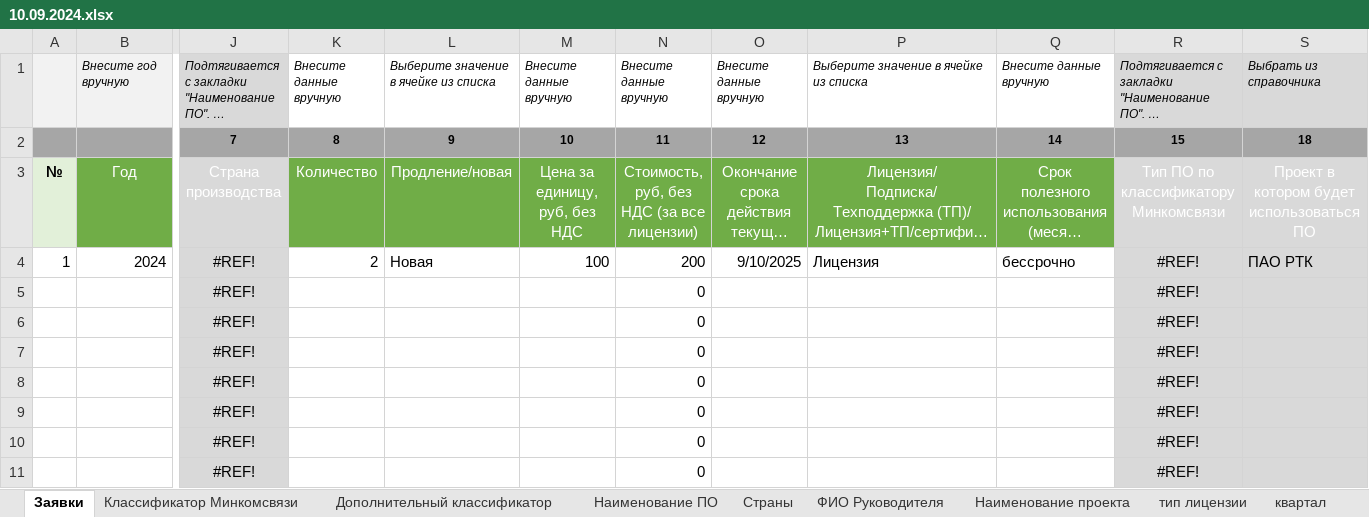
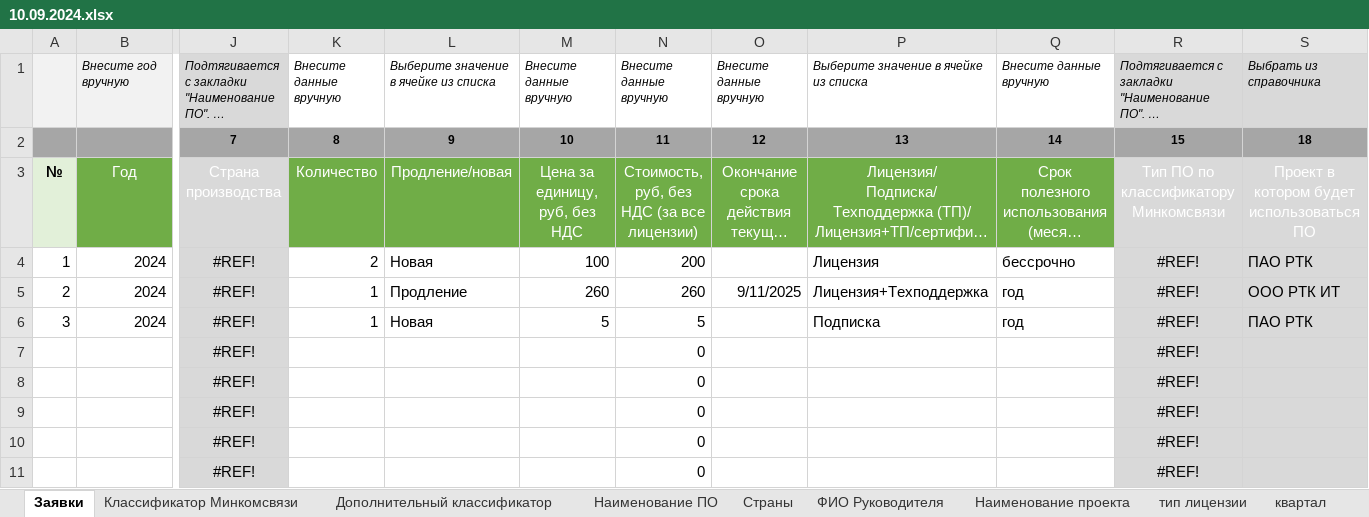
Before and after one commit to RTK-IT-Innopolis-internship-2024/software-purchases, an Excel workbook: orders/order_templates/10.09.2024.xlsx, sheet Заявки, drawn as a sheet; only a part is shown, gaps mark what is left out; long unchanged cells end in …; values as stored, in another font and other column widths than the file's, no borders; removed rows and columns are numbered as before the commit, all else as after; rows hold the shown columns only; the diff names each change by its address in the sheet, - before the commit and + after, or states it on an @@ line.

Commit message:
create function to create final order report

```diff
--- a/orders/order_templates/10.09.2024.xlsx (sheet Заявки)
+++ b/orders/order_templates/10.09.2024.xlsx (sheet Заявки)
-O4: 9/10/2025
+O4: (empty)
-row 5:  |  | #REF! |  |  |  | 0 |  |  |  | #REF!
-row 6:  |  | #REF! |  |  |  | 0 |  |  |  | #REF!
+row 5: 2 | 2024 | #REF! | 1 | Продление | 260 | 260 | 9/11/2025 | Лицензия+Техподдержка | год | #REF! | ООО РТК ИТ
+row 6: 3 | 2024 | #REF! | 1 | Новая | 5 | 5 |  | Подписка | год | #REF! | ПАО РТК
```
Also changed, not shown: 5 other files.
